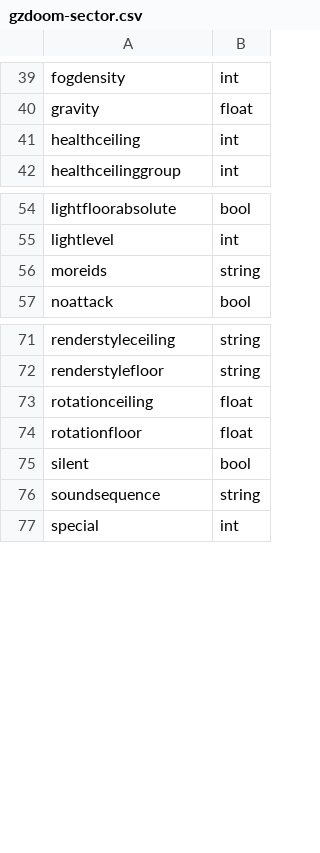
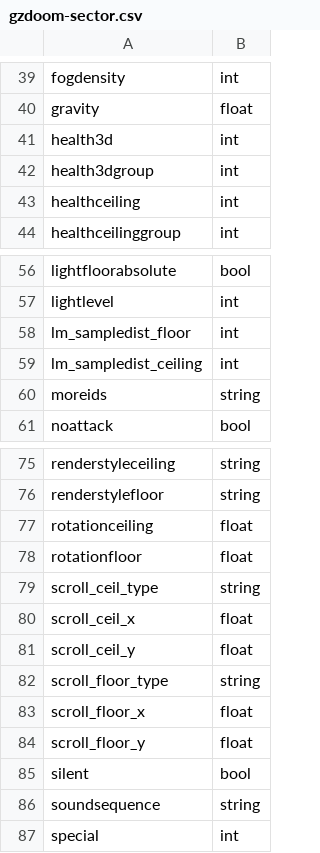
Before and after one commit to biwa/engine-udmf-support, a CSV file: csv/gzdoom-sector.csv, drawn as a sheet; only a part is shown, gaps mark what is left out; the diff names each change by its address in the sheet, - before the commit and + after, or states it on an @@ line.

Commit message:
Added missing fields for GZDoom

```diff
--- a/csv/gzdoom-sector.csv
+++ b/csv/gzdoom-sector.csv
+row 41: health3d | int
+row 42: health3dgroup | int
+row 58: lm_sampledist_floor | int
+row 59: lm_sampledist_ceiling | int
+row 79: scroll_ceil_type | string
+row 80: scroll_ceil_x | float
+row 81: scroll_ceil_y | float
+row 82: scroll_floor_type | string
+row 83: scroll_floor_x | float
+row 84: scroll_floor_y | float
```
Also changed, not shown: csv/gzdoom-linedef.csv, csv/gzdoom-sidedef.csv, 2 other files.
